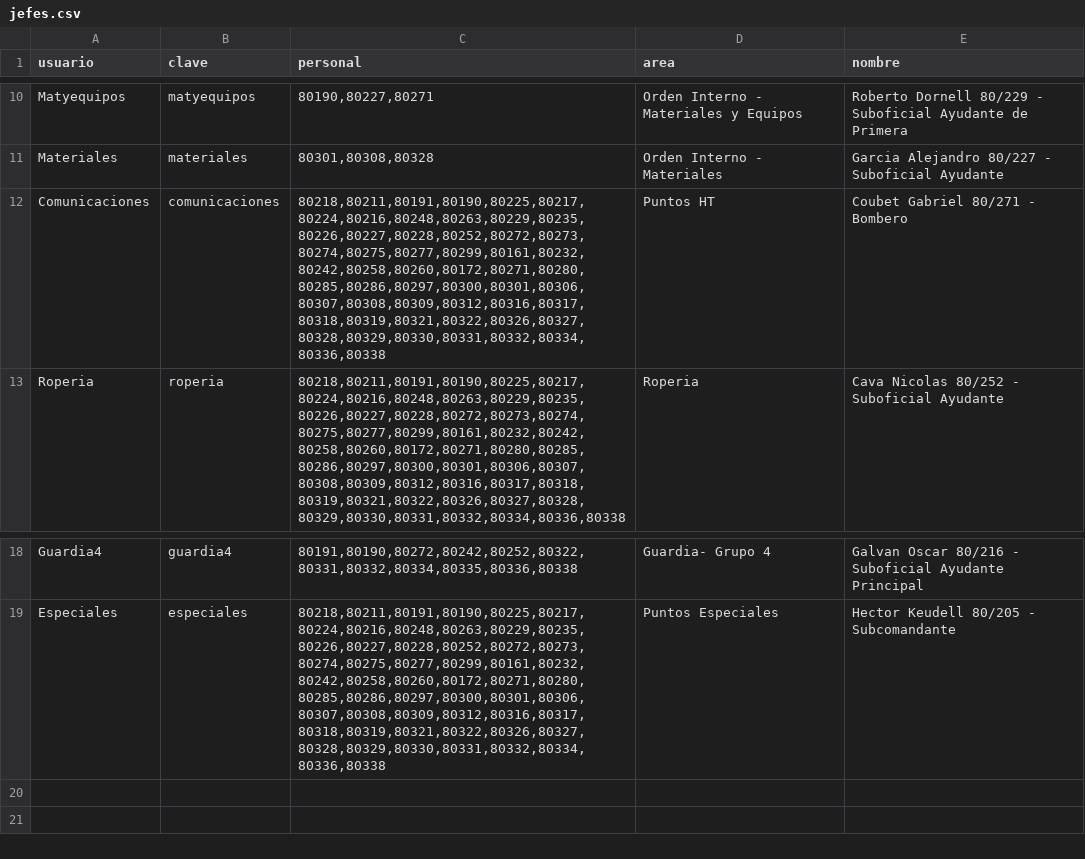
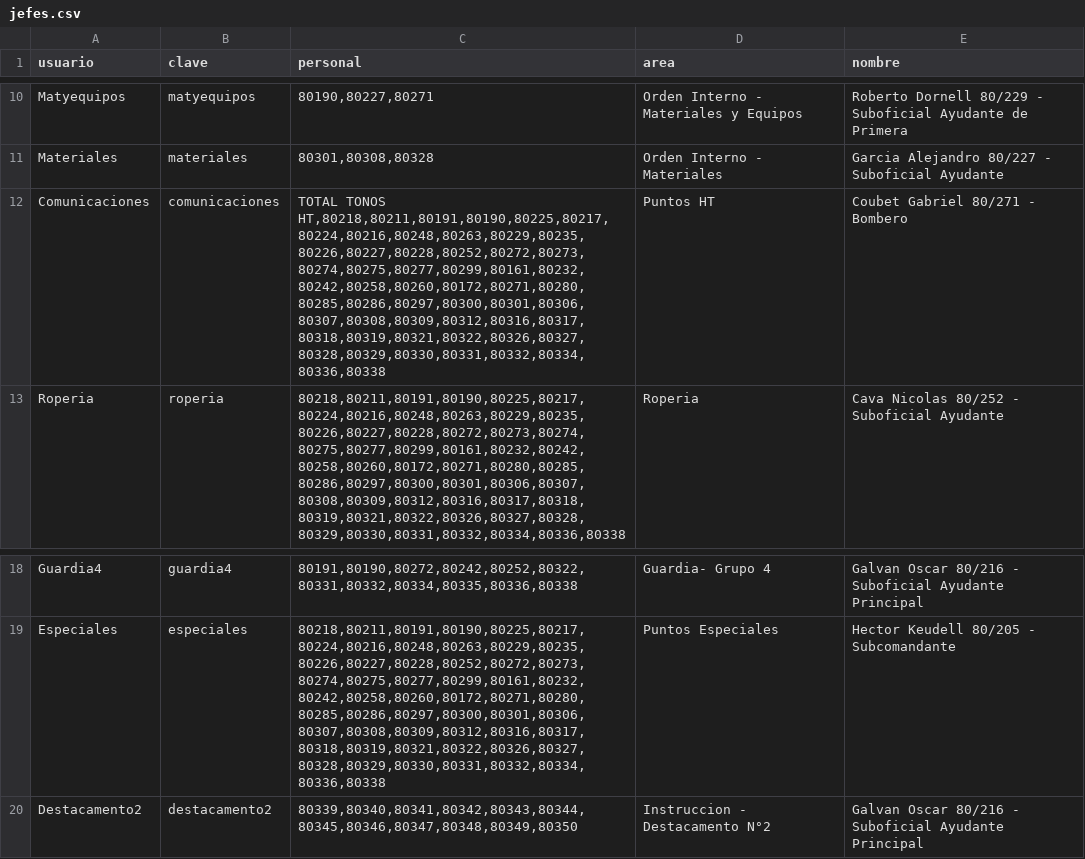
Before and after one commit to bomberosc80-app/calificacionesc80, a CSV file: jefes.csv, drawn as a sheet; only a part is shown, gaps mark what is left out.

Commit message:
Update jefes.csv

```diff
--- a/jefes.csv
+++ b/jefes.csv
@@ -11,3 +11,3 @@ Matyequipos,matyequipos,"80190,80227,80271",Orden Interno - Materiales y Equipos
 Materiales,materiales,"80301,80308,80328",Orden Interno - Materiales,Garcia Alejandro 80/227 - Suboficial Ayudante
-Comunicaciones,comunicaciones,"80218,80211,80191,80190,80225,80217,80224,80216,80248,80263,80229,80235,80226,80227,80228,80252,80272,80273,80274,80275,80277,80299,80161,80232,80242,80258,80260,80172,80271,80280,80285,80286,80297,80300,80301,80306,80307,80308,80309,80312,80316,80317,80318,80319,80321,80322,80326,80327,80328,80329,80330,80331,80332,80334,80336,80338",Puntos HT,Coubet Gabriel 80/271 - Bombero
+Comunicaciones,comunicaciones,"TOTAL TONOS HT,80218,80211,80191,80190,80225,80217,80224,80216,80248,80263,80229,80235,80226,80227,80228,80252,80272,80273,80274,80275,80277,80299,80161,80232,80242,80258,80260,80172,80271,80280,80285,80286,80297,80300,80301,80306,80307,80308,80309,80312,80316,80317,80318,80319,80321,80322,80326,80327,80328,80329,80330,80331,80332,80334,80336,80338",Puntos HT,Coubet Gabriel 80/271 - Bombero
 Roperia,roperia,"80218,80211,80191,80190,80225,80217,80224,80216,80248,80263,80229,80235,80226,80227,80228,80272,80273,80274,80275,80277,80299,80161,80232,80242,80258,80260,80172,80271,80280,80285,80286,80297,80300,80301,80306,80307,80308,80309,80312,80316,80317,80318,80319,80321,80322,80326,80327,80328,80329,80330,80331,80332,80334,80336,80338",Roperia,Cava Nicolas 80/252 - Suboficial Ayudante
@@ -19 +19,2 @@ Guardia4,guardia4,"80191,80190,80272,80242,80252,80322,80331,80332,80334,80335,8
 Especiales,especiales,"80218,80211,80191,80190,80225,80217,80224,80216,80248,80263,80229,80235,80226,80227,80228,80252,80272,80273,80274,80275,80277,80299,80161,80232,80242,80258,80260,80172,80271,80280,80285,80286,80297,80300,80301,80306,80307,80308,80309,80312,80316,80317,80318,80319,80321,80322,80326,80327,80328,80329,80330,80331,80332,80334,80336,80338",Puntos Especiales,Hector Keudell 80/205 - Subcomandante
+Destacamento2,destacamento2,"80339,80340,80341,80342,80343,80344,80345,80346,80347,80348,80349,80350",Instruccion - Destacamento N°2,Galvan Oscar 80/216 - Suboficial Ayudante Principal
```
